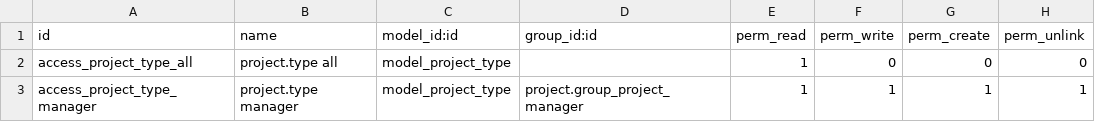
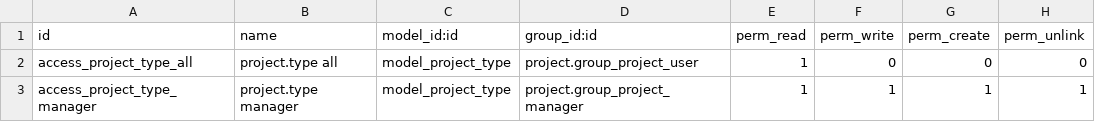
Before and after one commit to juanpgarza/project-addons, a CSV file: project_category/security/ir.model.access.csv, drawn as a sheet.

Commit message:
[MIG] project_category: Migration to 18.0

```diff
--- a/project_category/security/ir.model.access.csv
+++ b/project_category/security/ir.model.access.csv
@@ -1,3 +1,3 @@
 id,name,model_id:id,group_id:id,perm_read,perm_write,perm_create,perm_unlink
-access_project_type_all,project.type all,model_project_type,,1,0,0,0
+access_project_type_all,project.type all,model_project_type,project.group_project_user,1,0,0,0
 access_project_type_manager,project.type manager,model_project_type,project.group_project_manager,1,1,1,1
```
Also changed, not shown: 4 other files.
